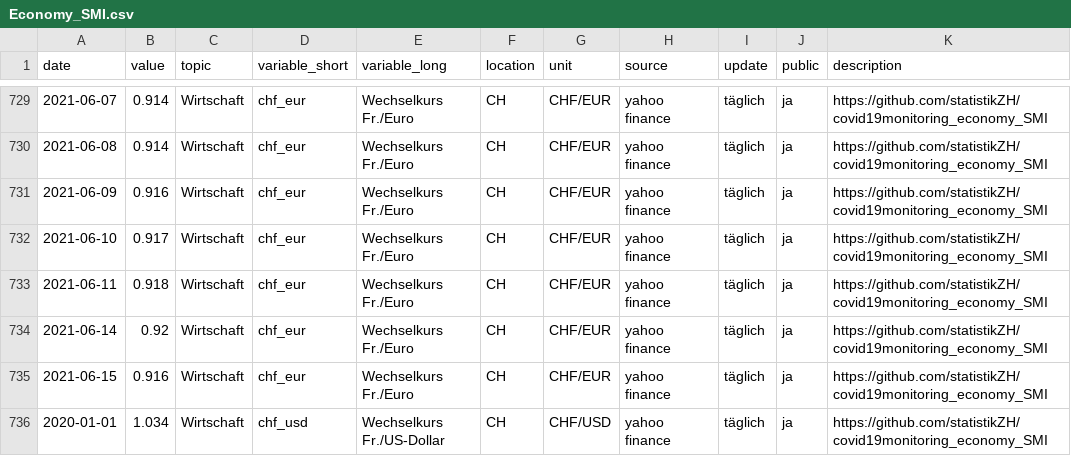
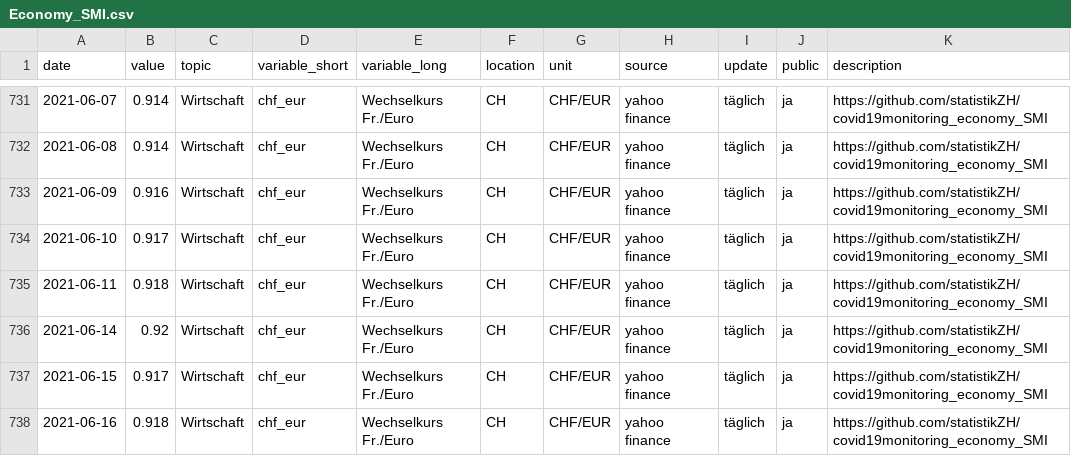
Before and after one commit to statistikZH/covid19monitoring_economy_SMI, a CSV file: Economy_SMI.csv, drawn as a sheet; only a part is shown, gaps mark what is left out; the shorter side is filled out with more unchanged rows; the diff covers the shown part only.

Commit message:
17.6.

```diff
--- a/Economy_SMI.csv
+++ b/Economy_SMI.csv
@@ -734,2 +736,3 @@
 2021-06-14,0.92,"Wirtschaft","chf_eur","Wechselkurs Fr./Euro","CH","CHF/EUR","yahoo finance","täglich","ja","https://github.com/statistikZH/covid19monitoring_economy_SMI"
-2021-06-15,0.916,"Wirtschaft","chf_eur","Wechselkurs Fr./Euro","CH","CHF/EUR","yahoo finance","täglich","ja","https://github.com/statistikZH/covid19monitoring_economy_SMI"
+2021-06-15,0.917,"Wirtschaft","chf_eur","Wechselkurs Fr./Euro","CH","CHF/EUR","yahoo finance","täglich","ja","https://github.com/statistikZH/covid19monitoring_economy_SMI"
+2021-06-16,0.918,"Wirtschaft","chf_eur","Wechselkurs Fr./Euro","CH","CHF/EUR","yahoo finance","täglich","ja","https://github.com/statistikZH/covid19monitoring_economy_SMI"
```
Also changed, not shown: 8 added rows elsewhere in this file.
